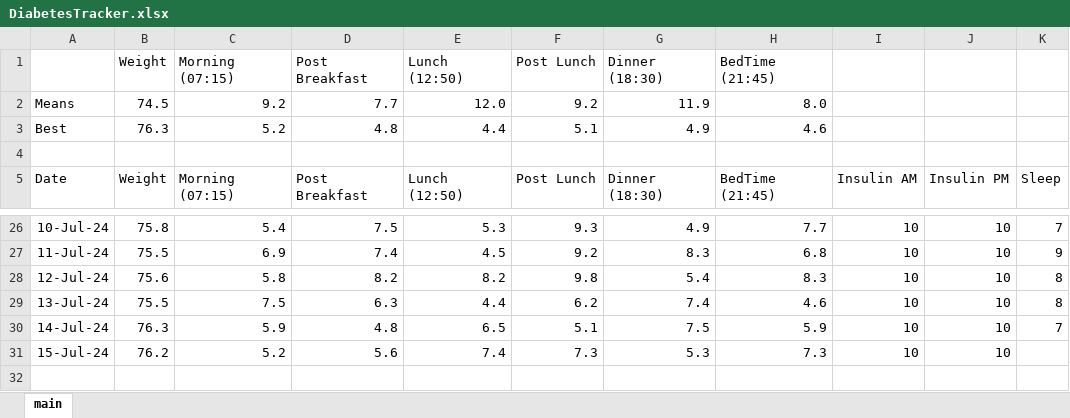
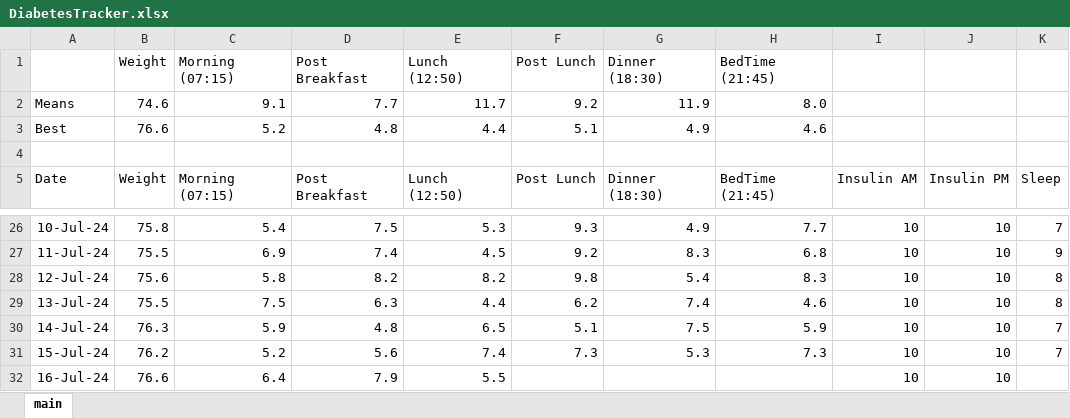
Before and after one commit to charleverts/glucose_tracker_app, an Excel workbook: DiabetesTracker.xlsx, sheet main, drawn as a sheet; only a part is shown, gaps mark what is left out; values as stored, in another font and other column widths than the file's, no borders; charts and pictures and table styles not drawn; the diff names each change by its address in the sheet, - before the commit and + after, or states it on an @@ line.

Commit message:
Added new data

```diff
--- a/DiabetesTracker.xlsx (sheet main)
+++ b/DiabetesTracker.xlsx (sheet main)
-B2 (Weight): 74.5
+B2 (Weight): 74.6
-C2 (Morning (07:15)): 9.2
+C2 (Morning (07:15)): 9.1
-E2 (Lunch (12:50)): 12.0
+E2 (Lunch (12:50)): 11.7
-B3 (Weight): 76.3
+B3 (Weight): 76.6
-K31: (empty)
+K31: 7
+row 32: 16-Jul-24 | 76.6 | 6.4 | 7.9 | 5.5 |  |  |  | 10 | 10
```
Also changed, not shown: formulas that keep their value, charts or pictures.
